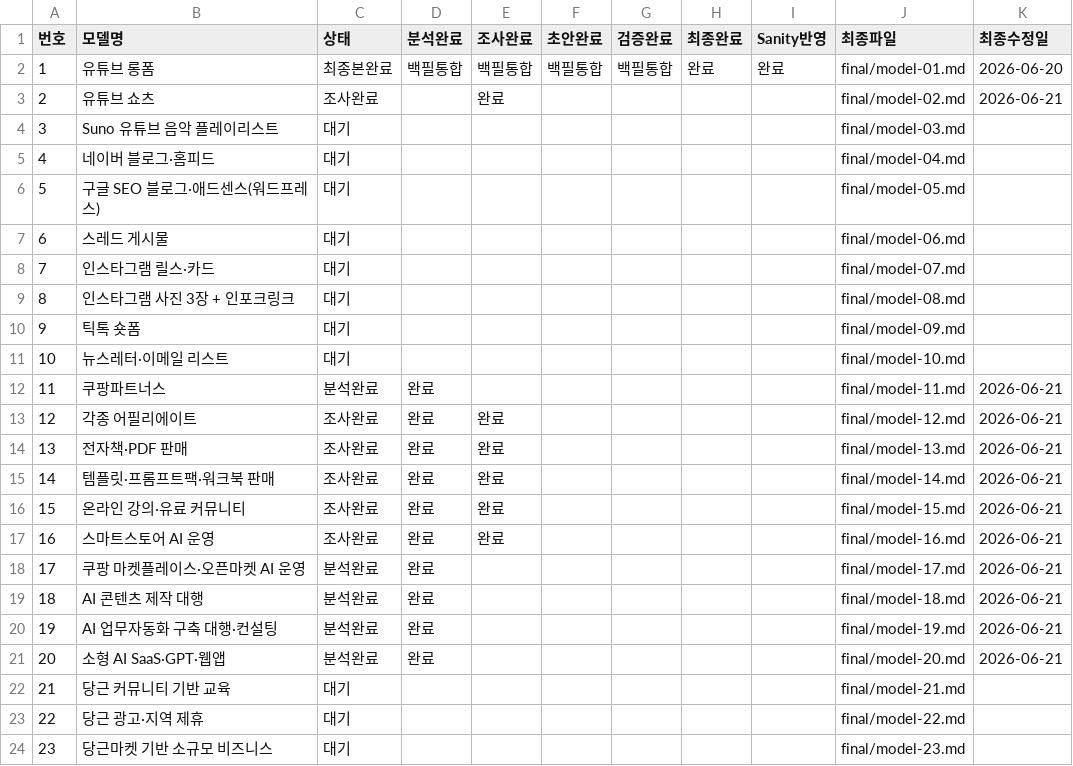
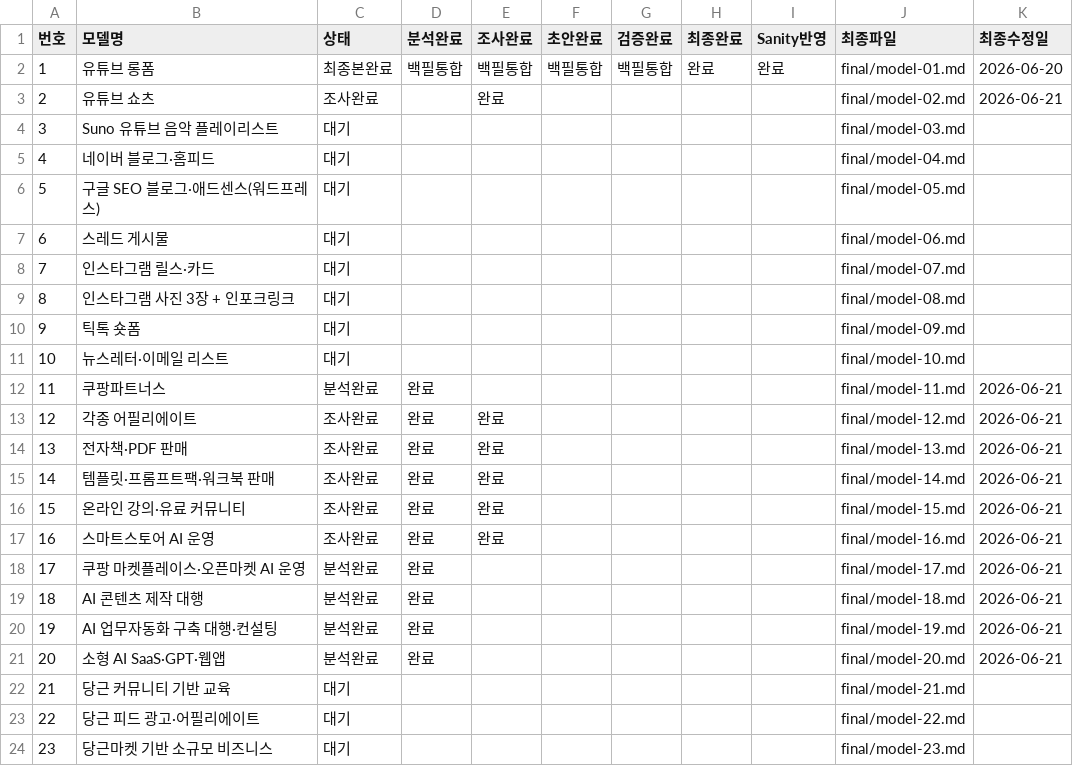
Before and after one commit to ekim5157-alt/2026-ai-monetization-book, a CSV file: status/model-status.csv, drawn as a sheet.

Commit message:
Rename model 22 as feed affiliate

```diff
--- a/status/model-status.csv
+++ b/status/model-status.csv
@@ -22,3 +22,3 @@
 21,당근 커뮤니티 기반 교육,대기,,,,,,,final/model-21.md,
-22,당근 광고·지역 제휴,대기,,,,,,,final/model-22.md,
+22,당근 피드 광고·어필리에이트,대기,,,,,,,final/model-22.md,
 23,당근마켓 기반 소규모 비즈니스,대기,,,,,,,final/model-23.md,
```
